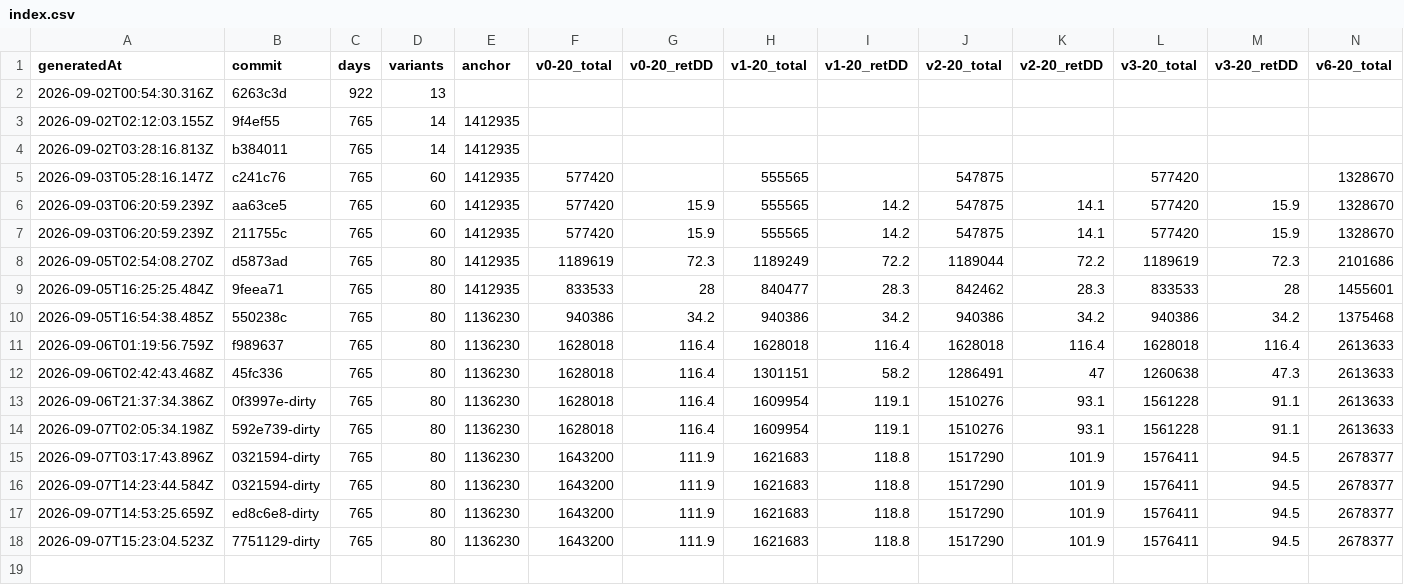
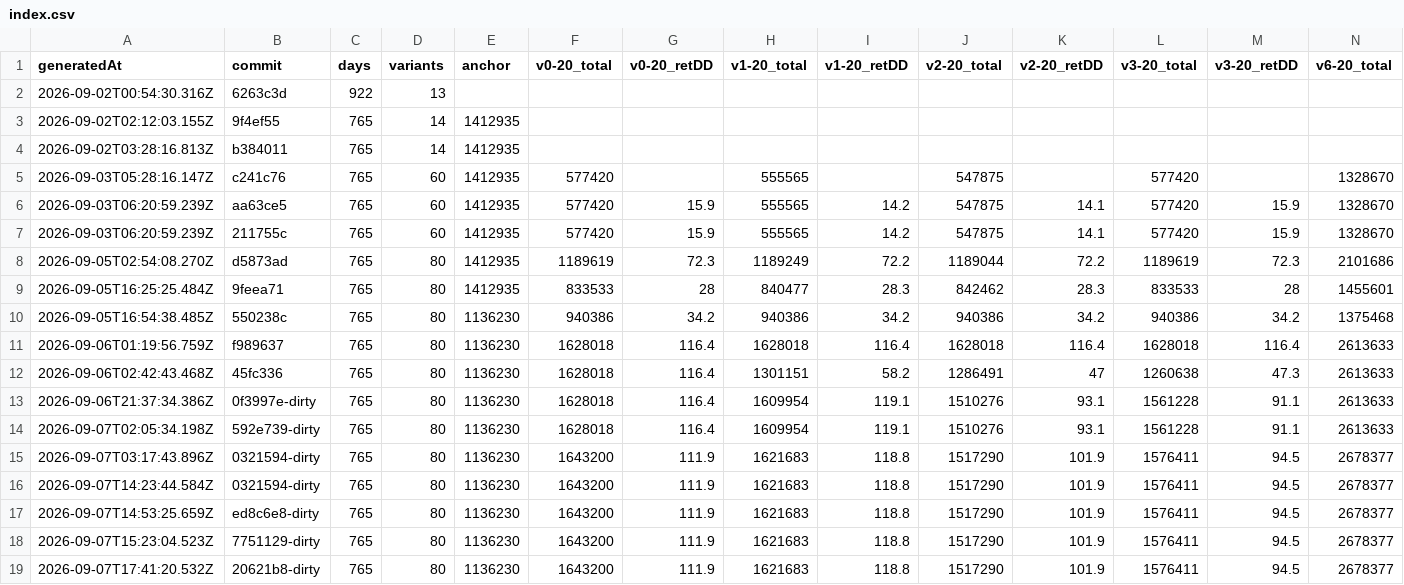
Before and after one commit to llocsirdt/optioncalc, a CSV file: data/baselines-history/index.csv, drawn as a sheet; only a part is shown; rows hold the shown columns only; the diff names each change by its address in the sheet, - before the commit and + after, or states it on an @@ line.

```diff
--- a/data/baselines-history/index.csv
+++ b/data/baselines-history/index.csv
+row 19: 2026-09-07T17:41:20.532Z | 20621b8-dirty | 765 | 80 | 1136230 | 1643200 | 111.9 | 1621683 | 118.8 | 1517290 | 101.9 | 1576411 | 94.5 | 2678377
```
Also changed, not shown: 4 other files.
